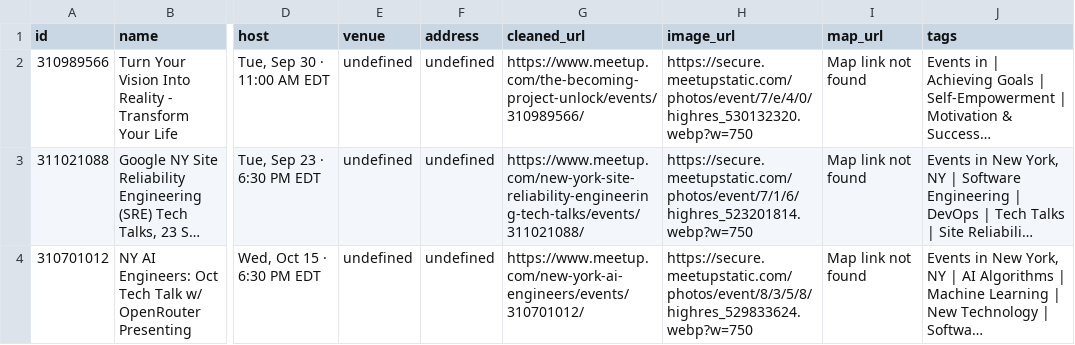
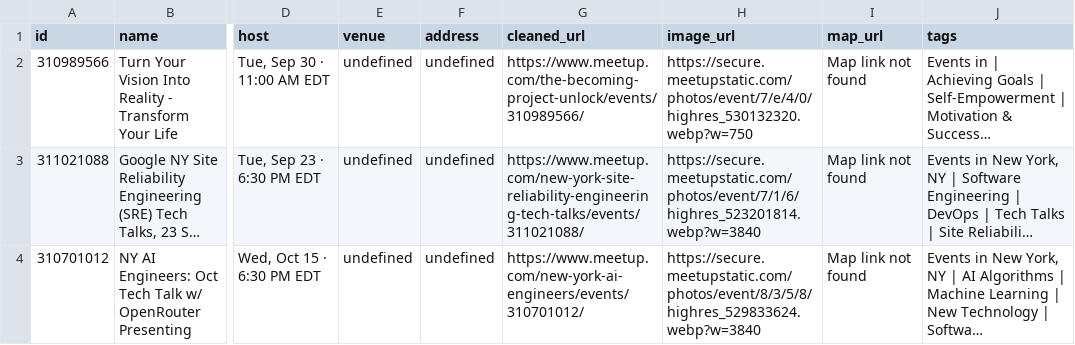
Before and after one commit to morallyearlgrey/cappuconnect, a CSV file: webscrapper_system/eventbrite_webscraper/master_events.csv, drawn as a sheet; only a part is shown, gaps mark what is left out; long unchanged cells end in …; the diff names each change by its address in the sheet, - before the commit and + after, or states it on an @@ line.

Commit message:
Finished Core Data Scrapper
Finished the core data collection system so that it is well structured for future use.
Not neat atm, but will be cleaned up while running base system.

```diff
--- a/webscrapper_system/eventbrite_webscraper/master_events.csv
+++ b/webscrapper_system/eventbrite_webscraper/master_events.csv
-H3 (image_url): https://secure.meetupstatic.com/photos/event/7/1/6/highres_523201814.webp?w=750
+H3 (image_url): https://secure.meetupstatic.com/photos/event/7/1/6/highres_523201814.webp?w=3840
-H4 (image_url): https://secure.meetupstatic.com/photos/event/8/3/5/8/highres_529833624.webp?w=750
+H4 (image_url): https://secure.meetupstatic.com/photos/event/8/3/5/8/highres_529833624.webp?w=3840
```
Also changed, not shown: 12 other files.
